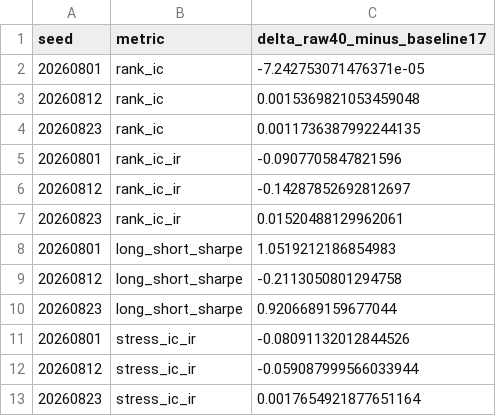
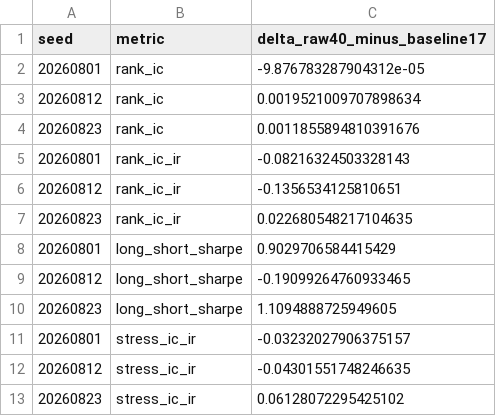
Before and after one commit to yeyeyuan23/bigquant, a CSV file: reports/dependencies/finals_pre/e5_raw23_direct/c2c_autodl/a4_paired_deltas_per_seed.csv, drawn as a sheet.

```diff
--- a/reports/dependencies/finals_pre/e5_raw23_direct/c2c_autodl/a4_paired_deltas_per_seed.csv
+++ b/reports/dependencies/finals_pre/e5_raw23_direct/c2c_autodl/a4_paired_deltas_per_seed.csv
@@ -1,13 +1,13 @@
 seed,metric,delta_raw40_minus_baseline17
-20260801,rank_ic,-7.242753071476371e-05
-20260812,rank_ic,0.0015369821053459048
-20260823,rank_ic,0.0011736387992244135
-20260801,rank_ic_ir,-0.0907705847821596
-20260812,rank_ic_ir,-0.14287852692812697
-20260823,rank_ic_ir,0.01520488129962061
-20260801,long_short_sharpe,1.0519212186854983
-20260812,long_short_sharpe,-0.2113050801294758
-20260823,long_short_sharpe,0.9206689159677044
-20260801,stress_ic_ir,-0.08091132012844526
-20260812,stress_ic_ir,-0.059087999566033944
-20260823,stress_ic_ir,0.0017654921877651164
+20260801,rank_ic,-9.876783287904312e-05
+20260812,rank_ic,0.0019521009707898634
+20260823,rank_ic,0.0011855894810391676
+20260801,rank_ic_ir,-0.08216324503328143
+20260812,rank_ic_ir,-0.1356534125810651
+20260823,rank_ic_ir,0.022680548217104635
+20260801,long_short_sharpe,0.9029706584415429
+20260812,long_short_sharpe,-0.19099264760933465
+20260823,long_short_sharpe,1.1094888725949605
+20260801,stress_ic_ir,-0.03232027906375157
+20260812,stress_ic_ir,-0.04301551748246635
+20260823,stress_ic_ir,0.06128072295425102
```
Also changed, not shown: reports/dependencies/finals_pre/e4_private_fixed_oos/a4_periods.csv, reports/dependencies/finals_pre/e4_private_fixed_oos/turnover_cost_backtest.csv, 21 other files.
